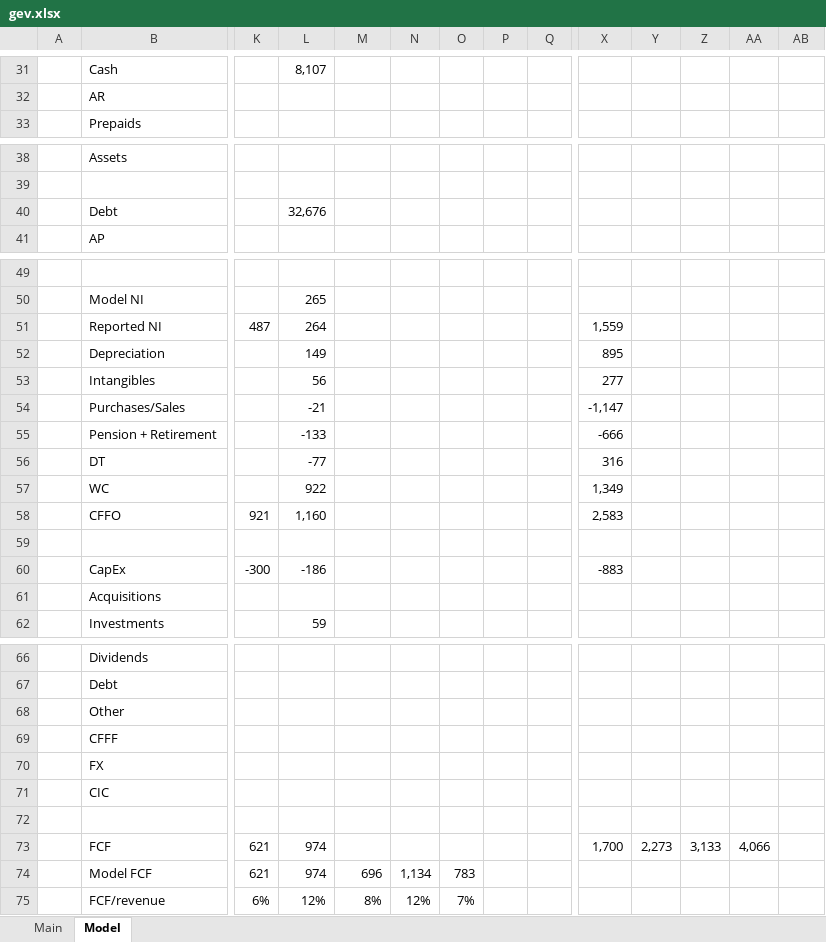
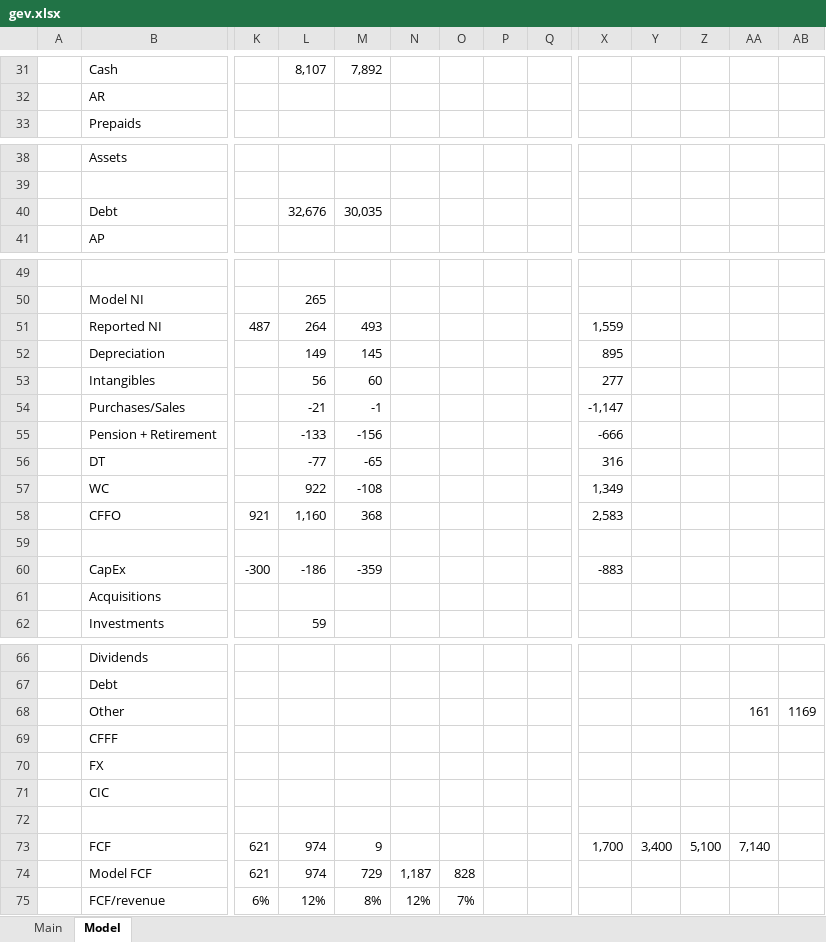
Before and after one commit to altdavid18357/models, an Excel workbook: gev.xlsx, sheet Model, drawn as a sheet; only a part is shown, gaps mark what is left out; values as stored, in another font and other column widths than the file's, no borders; charts and pictures not drawn; removed rows and columns are numbered as before the commit, all else as after; rows hold the shown columns only; the diff covers the shown part only; the diff names each change by its address in the sheet, - before the commit and + after, or states it on an @@ line.

```diff
--- a/gev.xlsx (sheet Model)
+++ b/gev.xlsx (sheet Model)
-M31: (empty)
+M31: 7,892
-M40: (empty)
+M40: 30,035
-M51: (empty)
+M51: 493
-M52: (empty)
+M52: 145
-M53: (empty)
+M53: 60
-M54: (empty)
+M54: -1
-M55: (empty)
+M55: -156
-M56: (empty)
+M56: -65
-M57: (empty)
+M57: -108
-M58: (empty)
+M58: 368
-M60: (empty)
+M60: -359
-row 68:  | Other
+row 68:  | Other |  |  |  |  |  |  |  |  |  |  | 161 | 1169
-M73: (empty)
+M73: 9
-Y73: 2,273
+Y73: 3,400
-Z73: 3,133
+Z73: 5,100
-AA73: 4,066
+AA73: 7,140
-M74: 696
+M74: 729
-N74: 1,134
+N74: 1,187
-O74: 783
+O74: 828
```
Also changed, not shown: 32 edited cells elsewhere in this sheet, sheet Main, charts or pictures, 1 other file.
